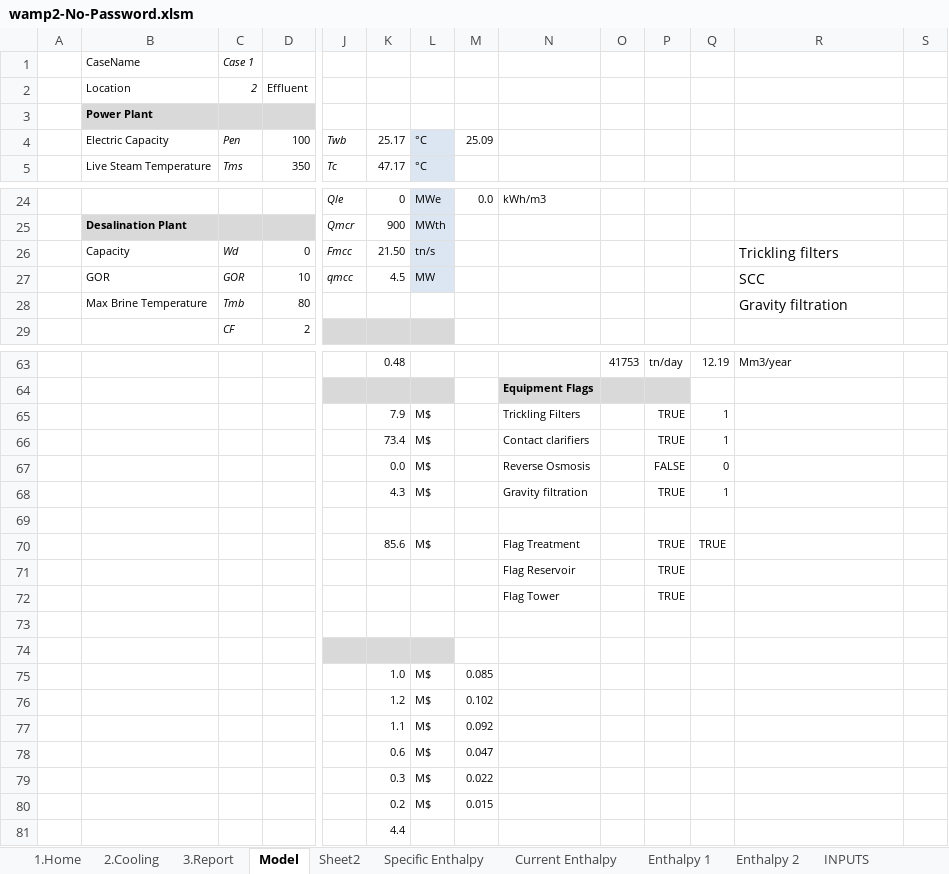
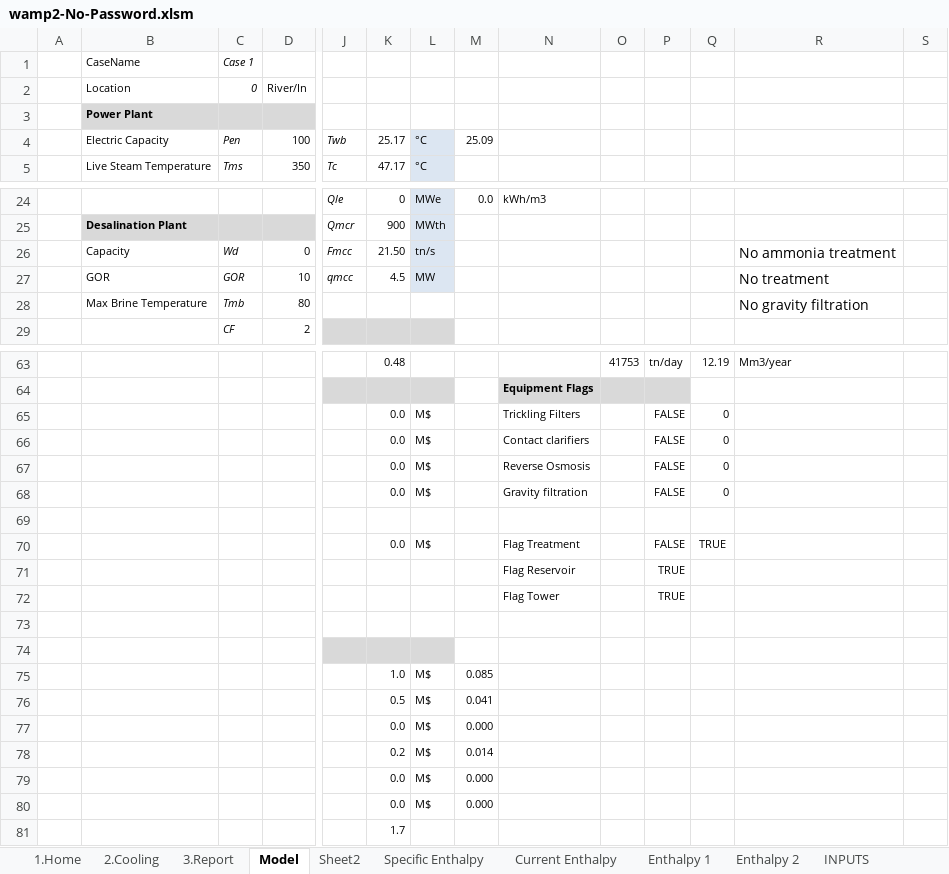
Before and after one commit to griffda/PROCESS-, an Excel workbook: source/fortran/wamp2-No-Password.xlsm, sheet Model, drawn as a sheet; only a part is shown, gaps mark what is left out; values as stored, in another font and other column widths than the file's, no borders; charts and pictures not drawn; removed rows and columns are numbered as before the commit, all else as after; rows hold the shown columns only; the diff covers the shown part only; the diff names each change by its address in the sheet, - before the commit and + after, or states it on an @@ line.

```diff
--- a/source/fortran/wamp2-No-Password.xlsm (sheet Model)
+++ b/source/fortran/wamp2-No-Password.xlsm (sheet Model)
-row 2:  | Location | 2 | Effluent
+row 2:  | Location | 0 | River/In
-R26: Trickling filters
+R26: No ammonia treatment
-R27: SCC
+R27: No treatment
-R28: Gravity filtration
+R28: No gravity filtration
-K65: 7.9
+K65: 0.0
-P65:P66: TRUE
+P65:P66: FALSE
-Q65:Q66: 1
+Q65:Q66: 0
-K66: 73.4
+K66: 0.0
-K68: 4.3
+K68: 0.0
-P68: TRUE
+P68: FALSE
-Q68: 1
+Q68: 0
-K70: 85.6
+K70: 0.0
-P70: TRUE
+P70: FALSE
-K76: 1.2
+K76: 0.5
-M76: 0.102
+M76: 0.041
-K77: 1.1
+K77: 0.0
-M77: 0.092
+M77: 0.000
-K78: 0.6
+K78: 0.2
-M78: 0.047
+M78: 0.014
-K79: 0.3
+K79: 0.0
-M79: 0.022
+M79: 0.000
-K80: 0.2
+K80: 0.0
-M80: 0.015
+M80: 0.000
-K81: 4.4
+K81: 1.7
```
Also changed, not shown: 3 edited cells elsewhere in this sheet, sheet 3.Report, sheet Sheet2, sheet 2.Cooling, charts or pictures, 1 other file.
